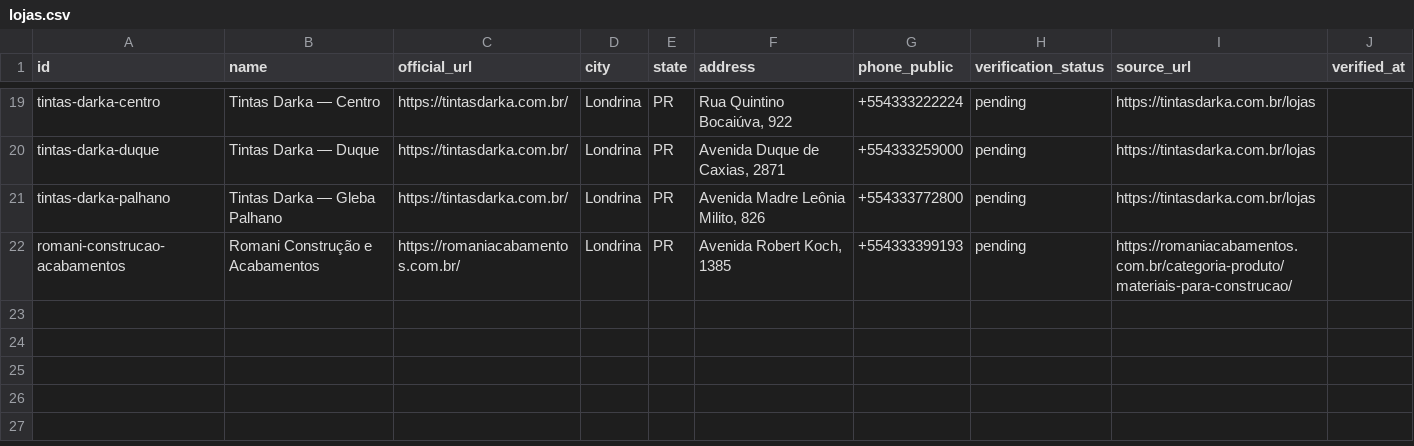
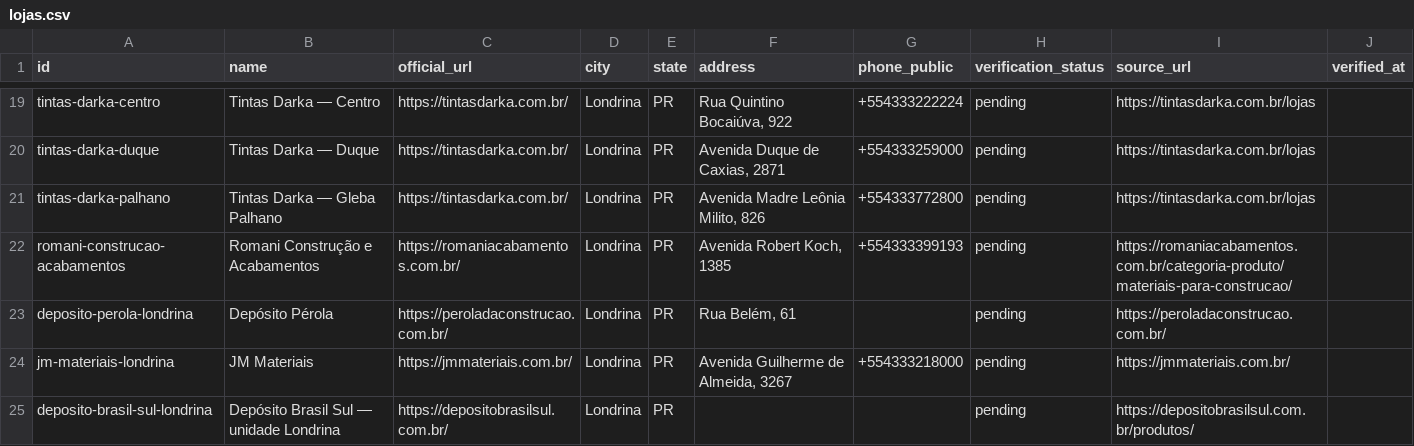
Before and after one commit to Lucas-Belucci-Bellini/Projetos-Futuros, a CSV file: projetos/catalogo-materiais-construcao-londrina/templates/lojas.csv, drawn as a sheet; only a part is shown, gaps mark what is left out; the diff names each change by its address in the sheet, - before the commit and + after, or states it on an @@ line.

Commit message:
data: add three local and regional retailer candidates

```diff
--- a/projetos/catalogo-materiais-construcao-londrina/templates/lojas.csv
+++ b/projetos/catalogo-materiais-construcao-londrina/templates/lojas.csv
+row 23: deposito-perola-londrina | Depósito Pérola | https://peroladaconstrucao.com.br/ | Londrina | PR | Rua Belém, 61 |  | pending | https://peroladaconstrucao.com.br/
+row 24: jm-materiais-londrina | JM Materiais | https://jmmateriais.com.br/ | Londrina | PR | Avenida Guilherme de Almeida, 3267 | +554333218000 | pending | https://jmmateriais.com.br/
+row 25: deposito-brasil-sul-londrina | Depósito Brasil Sul — unidade Londrina | https://depositobrasilsul.com.br/ | Londrina | PR |  |  | pending | https://depositobrasilsul.com.br/produtos/
```
